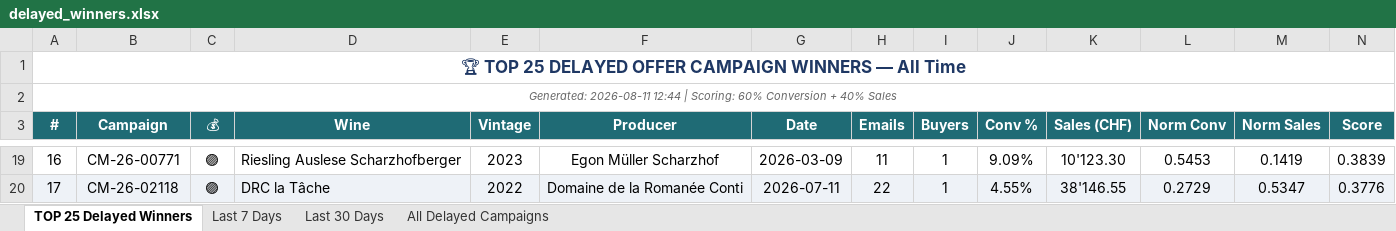
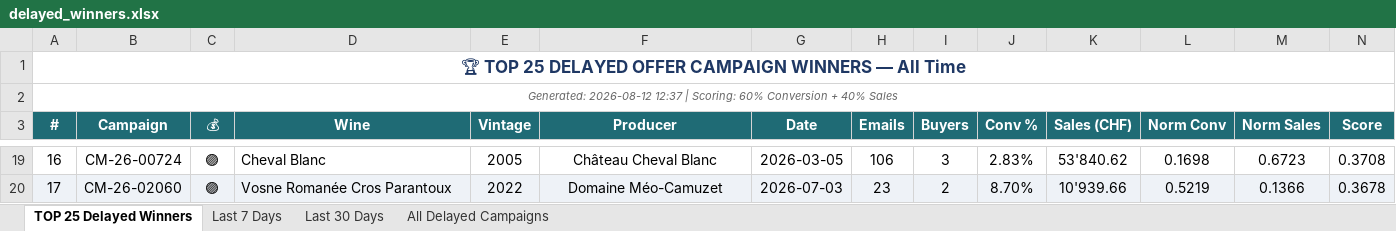
Before and after one commit to Antagata/U_links_pages, an Excel workbook: AVUwinnersCM/delayed_winners.xlsx, sheet TOP 25 Delayed Winners, drawn as a sheet; only a part is shown, gaps mark what is left out; values as stored, in another font and other column widths than the file's, no borders; the diff covers the shown part only; the diff names each change by its address in the sheet, - before the commit and + after, or states it on an @@ line.

```diff
--- a/AVUwinnersCM/delayed_winners.xlsx (sheet TOP 25 Delayed Winners)
+++ b/AVUwinnersCM/delayed_winners.xlsx (sheet TOP 25 Delayed Winners)
-A2 (#): Generated: 2026-08-11 12:44 | Scoring:…
+A2 (#): Generated: 2026-08-12 12:37 | Scoring:…
-B19 (Campaign): CM-26-00771
+B19 (Campaign): CM-26-00724
-D19 (Wine): Riesling Auslese Scharzhofberger
+D19 (Wine): Cheval Blanc
-E19 (Vintage): 2023
+E19 (Vintage): 2005
-F19 (Producer): Egon Müller Scharzhof
+F19 (Producer): Château Cheval Blanc
-G19 (Date): 2026-03-09
+G19 (Date): 2026-03-05
-H19 (Emails): 11
+H19 (Emails): 106
-I19 (Buyers): 1
+I19 (Buyers): 3
-J19 (Conv %): 9.09%
+J19 (Conv %): 2.83%
-K19 (Sales (CHF)): 10'123.30
+K19 (Sales (CHF)): 53'840.62
-L19 (Norm Conv): 0.5453
+L19 (Norm Conv): 0.1698
-M19 (Norm Sales): 0.1419
+M19 (Norm Sales): 0.6723
-N19 (Score): 0.3839
+N19 (Score): 0.3708
-B20 (Campaign): CM-26-02118
+B20 (Campaign): CM-26-02060
-D20 (Wine): DRC la Tâche
+D20 (Wine): Vosne Romanée Cros Parantoux
-F20 (Producer): Domaine de la Romanée Conti
+F20 (Producer): Domaine Méo-Camuzet
-G20 (Date): 2026-07-11
+G20 (Date): 2026-07-03
-H20 (Emails): 22
+H20 (Emails): 23
-I20 (Buyers): 1
+I20 (Buyers): 2
-J20 (Conv %): 4.55%
+J20 (Conv %): 8.70%
-K20 (Sales (CHF)): 38'146.55
+K20 (Sales (CHF)): 10'939.66
-L20 (Norm Conv): 0.2729
+L20 (Norm Conv): 0.5219
-M20 (Norm Sales): 0.5347
+M20 (Norm Sales): 0.1366
-N20 (Score): 0.3776
+N20 (Score): 0.3678
```
Also changed, not shown: 3 added rows, 3 removed rows, 124 edited cells and cell formats elsewhere in this sheet, sheet All Delayed Campaigns, sheet Last 30 Days, sheet Last 7 Days, AVUwinnersCM/winners_report.xlsx, 10 other files.
